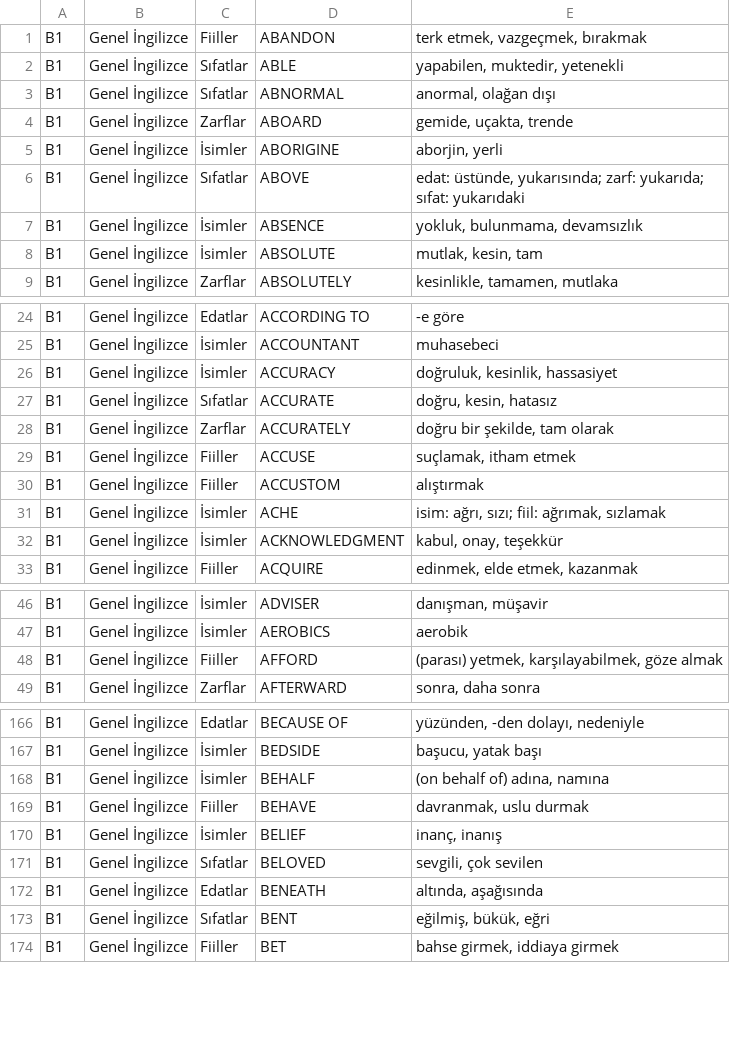
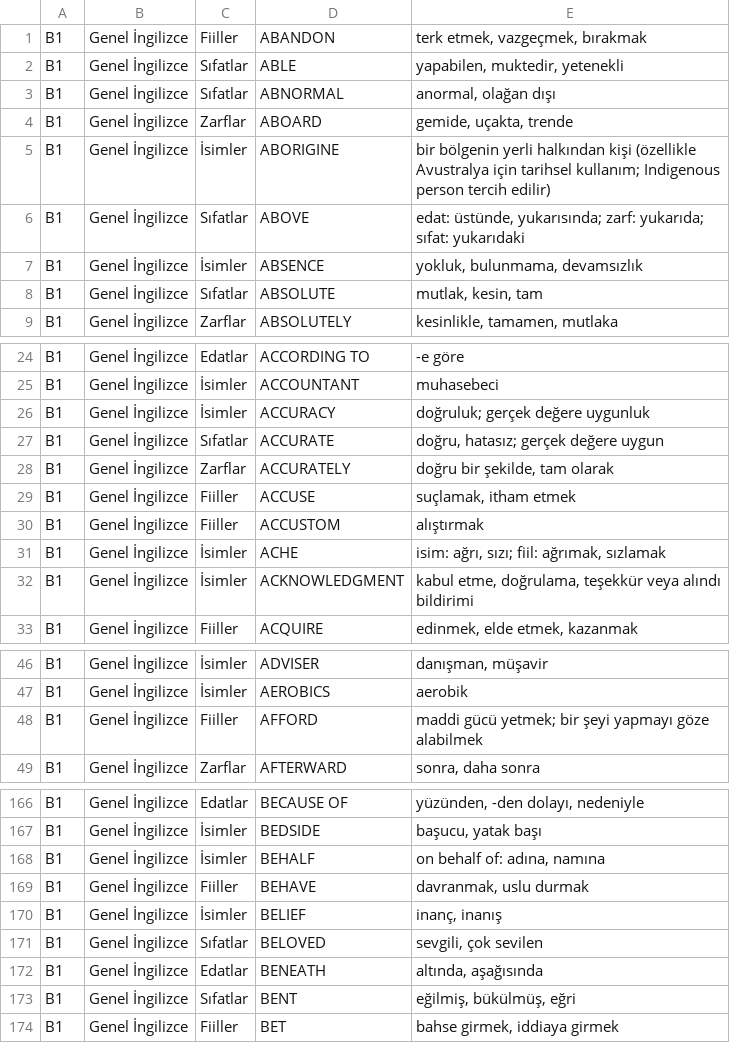
Before and after one commit to ineklemihribanse-design/WordQuestAI, a TSV file: tools/v175/content/wordquest_en_tr_B1.tsv, drawn as a sheet; only a part is shown, gaps mark what is left out; the diff covers the shown part only.

```diff
--- a/tools/v175/content/wordquest_en_tr_B1.tsv
+++ b/tools/v175/content/wordquest_en_tr_B1.tsv
@@ -4,6 +4,6 @@ B1	Genel İngilizce	Sıfatlar	ABNORMAL	anormal, olağan dışı
 B1	Genel İngilizce	Zarflar	ABOARD	gemide, uçakta, trende
-B1	Genel İngilizce	İsimler	ABORIGINE	aborjin, yerli
+B1	Genel İngilizce	İsimler	ABORIGINE	bir bölgenin yerli halkından kişi (özellikle Avustralya için tarihsel kullanım; Indigenous person tercih edilir)
 B1	Genel İngilizce	Sıfatlar	ABOVE	edat: üstünde, yukarısında; zarf: yukarıda; sıfat: yukarıdaki
 B1	Genel İngilizce	İsimler	ABSENCE	yokluk, bulunmama, devamsızlık
-B1	Genel İngilizce	İsimler	ABSOLUTE	mutlak, kesin, tam
+B1	Genel İngilizce	Sıfatlar	ABSOLUTE	mutlak, kesin, tam
 B1	Genel İngilizce	Zarflar	ABSOLUTELY	kesinlikle, tamamen, mutlaka
@@ -25,4 +25,4 @@ B1	Genel İngilizce	Edatlar	ACCORDING TO	-e göre
 B1	Genel İngilizce	İsimler	ACCOUNTANT	muhasebeci
-B1	Genel İngilizce	İsimler	ACCURACY	doğruluk, kesinlik, hassasiyet
-B1	Genel İngilizce	Sıfatlar	ACCURATE	doğru, kesin, hatasız
+B1	Genel İngilizce	İsimler	ACCURACY	doğruluk; gerçek değere uygunluk
+B1	Genel İngilizce	Sıfatlar	ACCURATE	doğru, hatasız; gerçek değere uygun
 B1	Genel İngilizce	Zarflar	ACCURATELY	doğru bir şekilde, tam olarak
@@ -31,3 +31,3 @@ B1	Genel İngilizce	Fiiller	ACCUSTOM	alıştırmak
 B1	Genel İngilizce	İsimler	ACHE	isim: ağrı, sızı; fiil: ağrımak, sızlamak
-B1	Genel İngilizce	İsimler	ACKNOWLEDGMENT	kabul, onay, teşekkür
+B1	Genel İngilizce	İsimler	ACKNOWLEDGMENT	kabul etme, doğrulama, teşekkür veya alındı bildirimi
 B1	Genel İngilizce	Fiiller	ACQUIRE	edinmek, elde etmek, kazanmak
@@ -47,3 +47,3 @@ B1	Genel İngilizce	İsimler	ADVISER	danışman, müşavir
 B1	Genel İngilizce	İsimler	AEROBICS	aerobik
-B1	Genel İngilizce	Fiiller	AFFORD	(parası) yetmek, karşılayabilmek, göze almak
+B1	Genel İngilizce	Fiiller	AFFORD	maddi gücü yetmek; bir şeyi yapmayı göze alabilmek
 B1	Genel İngilizce	Zarflar	AFTERWARD	sonra, daha sonra
@@ -167,3 +167,3 @@ B1	Genel İngilizce	Edatlar	BECAUSE OF	yüzünden, -den dolayı, nedeniyle
 B1	Genel İngilizce	İsimler	BEDSIDE	başucu, yatak başı
-B1	Genel İngilizce	İsimler	BEHALF	(on behalf of) adına, namına
+B1	Genel İngilizce	İsimler	BEHALF	on behalf of: adına, namına
 B1	Genel İngilizce	Fiiller	BEHAVE	davranmak, uslu durmak
@@ -172,3 +172,3 @@ B1	Genel İngilizce	Sıfatlar	BELOVED	sevgili, çok sevilen
 B1	Genel İngilizce	Edatlar	BENEATH	altında, aşağısında
-B1	Genel İngilizce	Sıfatlar	BENT	eğilmiş, bükük, eğri
+B1	Genel İngilizce	Sıfatlar	BENT	eğilmiş, bükülmüş, eğri
 B1	Genel İngilizce	Fiiller	BET	bahse girmek, iddiaya girmek
```
Also changed, not shown: 17 edited cells elsewhere in this file.
